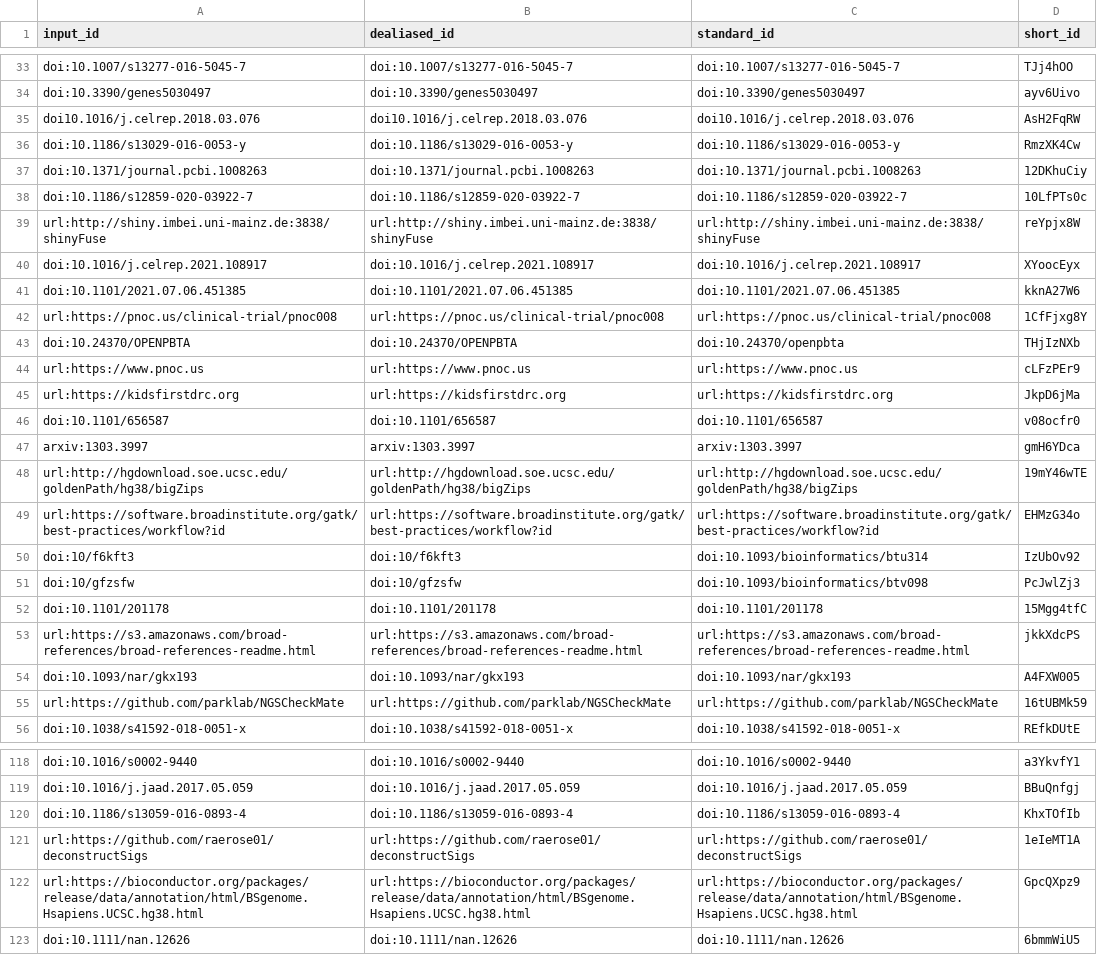
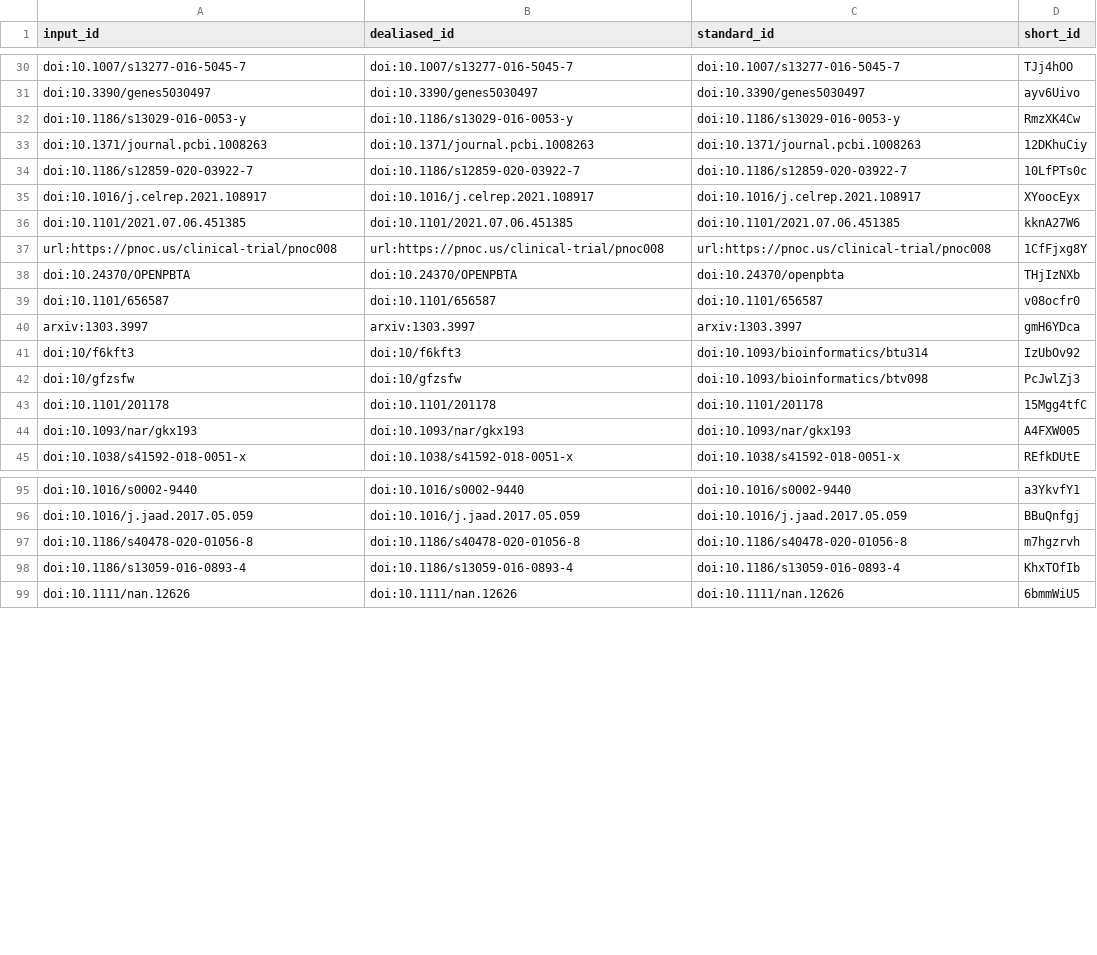
Before and after one commit to AlexsLemonade/OpenPBTA-manuscript, a TSV file: citations.tsv, drawn as a sheet; only a part is shown, gaps mark what is left out; the diff covers the shown part only.

Commit message:
Merge pull request #245 from AlexsLemonade/update-refs [ci skip]
This build is based on
https://github.com/AlexsLemonade/OpenPBTA-manuscript/commit/9bccd60ce68c25faf6ad7035f03b9385f307d264.

This commit was created by the following CI build and job:
https://github.com/AlexsLemonade/OpenPBTA-manuscript/commit/9bccd60ce68c25faf6ad7035f03b9385f307d264/checks
https://github.com/AlexsLemonade/OpenPBTA-manuscript/runs/2204241690

```diff
--- a/citations.tsv
+++ b/citations.tsv
@@ -34,3 +31,2 @@ doi:10.1007/s13277-016-5045-7	doi:10.1007/s13277-016-5045-7	doi:10.1007/s13277-0
 doi:10.3390/genes5030497	doi:10.3390/genes5030497	doi:10.3390/genes5030497	ayv6Uivo
-doi10.1016/j.celrep.2018.03.076	doi10.1016/j.celrep.2018.03.076	doi10.1016/j.celrep.2018.03.076	AsH2FqRW
 doi:10.1186/s13029-016-0053-y	doi:10.1186/s13029-016-0053-y	doi:10.1186/s13029-016-0053-y	RmzXK4Cw
@@ -38,3 +34,2 @@ doi:10.1371/journal.pcbi.1008263	doi:10.1371/journal.pcbi.1008263	doi:10.1371/jo
 doi:10.1186/s12859-020-03922-7	doi:10.1186/s12859-020-03922-7	doi:10.1186/s12859-020-03922-7	10LfPTs0c
-url:http://shiny.imbei.uni-mainz.de:3838/shinyFuse	url:http://shiny.imbei.uni-mainz.de:3838/shinyFuse	url:http://shiny.imbei.uni-mainz.de:3838/shinyFuse	reYpjx8W
 doi:10.1016/j.celrep.2021.108917	doi:10.1016/j.celrep.2021.108917	doi:10.1016/j.celrep.2021.108917	XYoocEyx
@@ -43,8 +38,4 @@ url:https://pnoc.us/clinical-trial/pnoc008	url:https://pnoc.us/clinical-trial/pn
 doi:10.24370/OPENPBTA	doi:10.24370/OPENPBTA	doi:10.24370/openpbta	THjIzNXb
-url:https://www.pnoc.us	url:https://www.pnoc.us	url:https://www.pnoc.us	cLFzPEr9
-url:https://kidsfirstdrc.org	url:https://kidsfirstdrc.org	url:https://kidsfirstdrc.org	JkpD6jMa
 doi:10.1101/656587	doi:10.1101/656587	doi:10.1101/656587	v08ocfr0
 arxiv:1303.3997	arxiv:1303.3997	arxiv:1303.3997	gmH6YDca
-url:http://hgdownload.soe.ucsc.edu/goldenPath/hg38/bigZips	url:http://hgdownload.soe.ucsc.edu/goldenPath/hg38/bigZips	url:http://hgdownload.soe.ucsc.edu/goldenPath/hg38/bigZips	19mY46wTE
-url:https://software.broadinstitute.org/gatk/best-practices/workflow?id	url:https://software.broadinstitute.org/gatk/best-practices/workflow?id	url:https://software.broadinstitute.org/gatk/best-practices/workflow?id	EHMzG34o
 doi:10/f6kft3	doi:10/f6kft3	doi:10.1093/bioinformatics/btu314	IzUbOv92
@@ -52,5 +43,3 @@ doi:10/gfzsfw	doi:10/gfzsfw	doi:10.1093/bioinformatics/btv098	PcJwlZj3
 doi:10.1101/201178	doi:10.1101/201178	doi:10.1101/201178	15Mgg4tfC
-url:https://s3.amazonaws.com/broad-references/broad-references-readme.html	url:https://s3.amazonaws.com/broad-references/broad-references-readme.html	url:https://s3.amazonaws.com/broad-references/broad-references-readme.html	jkkXdcPS
 doi:10.1093/nar/gkx193	doi:10.1093/nar/gkx193	doi:10.1093/nar/gkx193	A4FXW005
-url:https://github.com/parklab/NGSCheckMate	url:https://github.com/parklab/NGSCheckMate	url:https://github.com/parklab/NGSCheckMate	16tUBMk59
 doi:10.1038/s41592-018-0051-x	doi:10.1038/s41592-018-0051-x	doi:10.1038/s41592-018-0051-x	REfkDUtE
@@ -119,5 +96,4 @@ doi:10.1016/s0002-9440	doi:10.1016/s0002-9440	doi:10.1016/s0002-9440	a3YkvfY1
 doi:10.1016/j.jaad.2017.05.059	doi:10.1016/j.jaad.2017.05.059	doi:10.1016/j.jaad.2017.05.059	BBuQnfgj
+doi:10.1186/s40478-020-01056-8	doi:10.1186/s40478-020-01056-8	doi:10.1186/s40478-020-01056-8	m7hgzrvh
 doi:10.1186/s13059-016-0893-4	doi:10.1186/s13059-016-0893-4	doi:10.1186/s13059-016-0893-4	KhxTOfIb
-url:https://github.com/raerose01/deconstructSigs	url:https://github.com/raerose01/deconstructSigs	url:https://github.com/raerose01/deconstructSigs	1eIeMT1A
-url:https://bioconductor.org/packages/release/data/annotation/html/BSgenome.Hsapiens.UCSC.hg38.html	url:https://bioconductor.org/packages/release/data/annotation/html/BSgenome.Hsapiens.UCSC.hg38.html	url:https://bioconductor.org/packages/release/data/annotation/html/BSgenome.Hsapiens.UCSC.hg38.html	GpcQXpz9
 doi:10.1111/nan.12626	doi:10.1111/nan.12626	doi:10.1111/nan.12626	6bmmWiU5
```
Also changed, not shown: 5 added rows and 22 removed rows elsewhere in this file, 6 other files.
